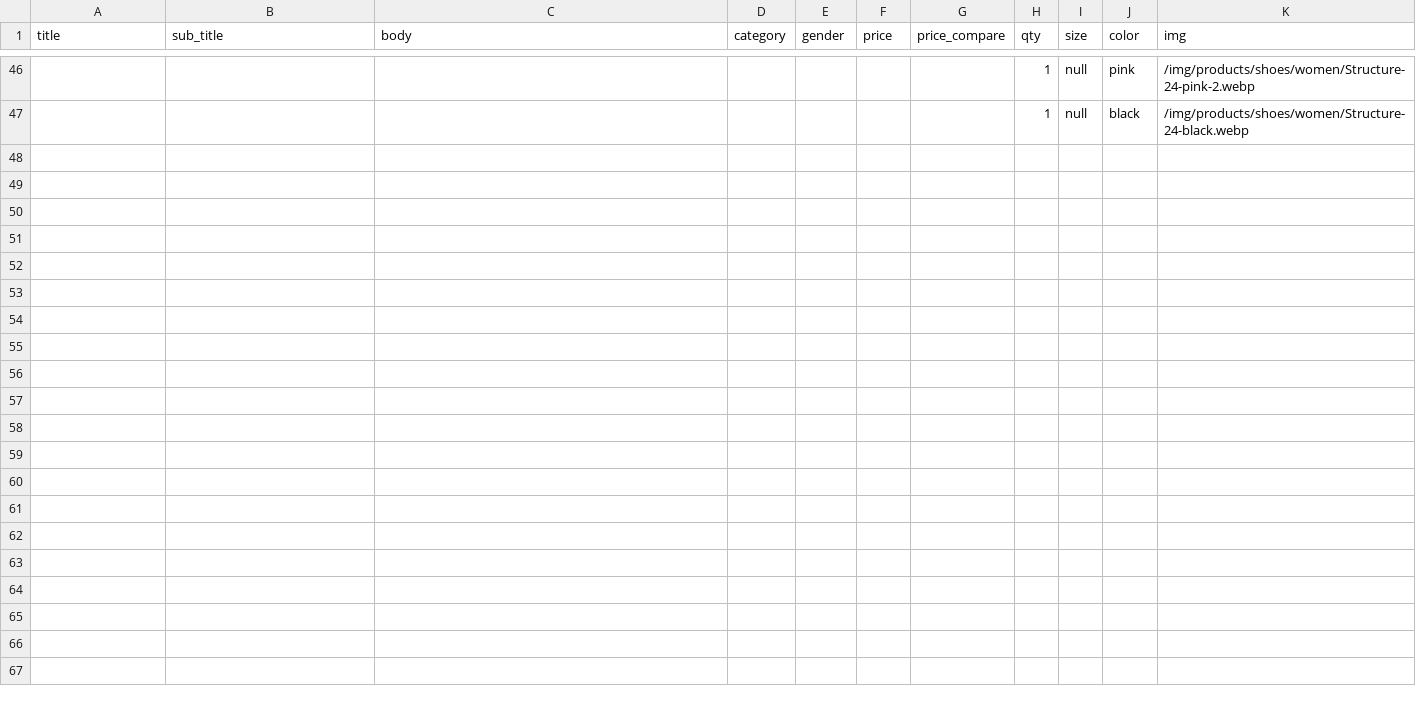
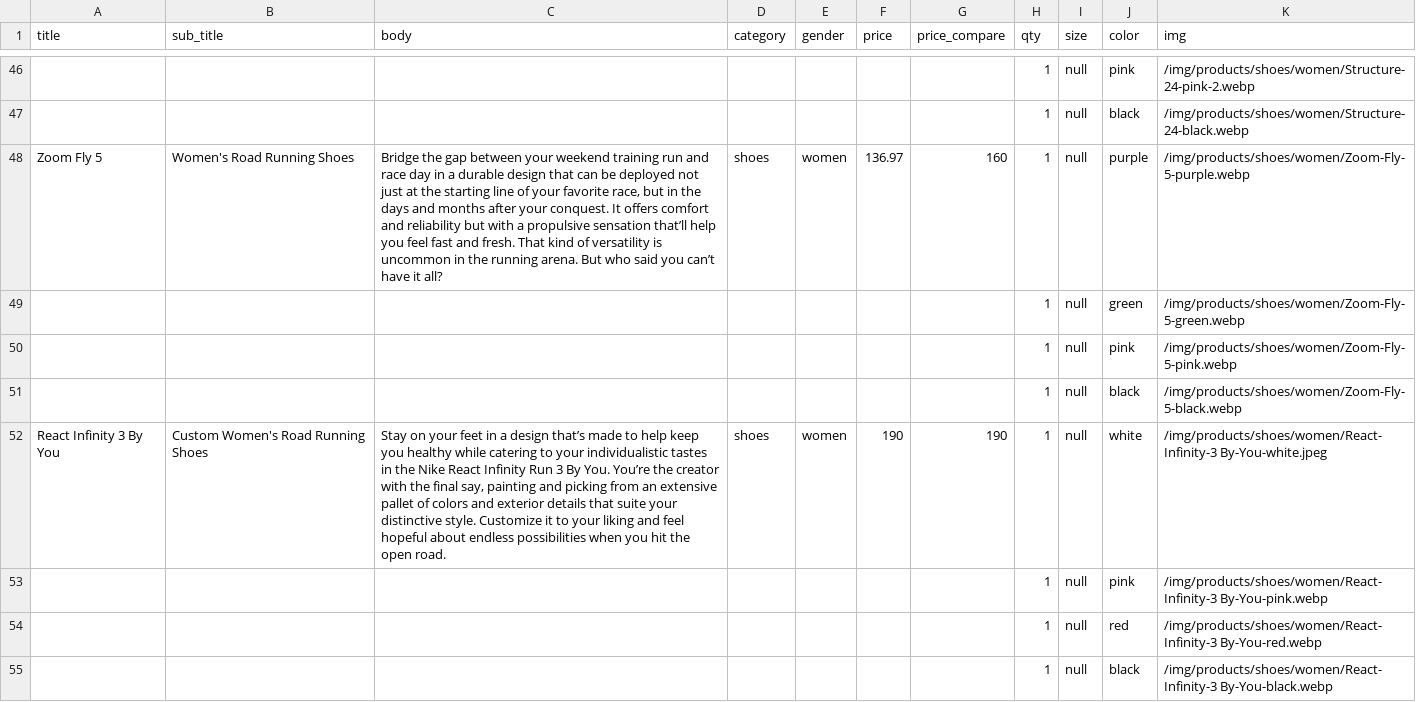
Before and after one commit to joshdotjs/php-web-app.com, a CSV file: csv-products/data-2.csv, drawn as a sheet; only a part is shown, gaps mark what is left out; the diff names each change by its address in the sheet, - before the commit and + after, or states it on an @@ line.

Commit message:
6 womens shoes

```diff
--- a/csv-products/data-2.csv
+++ b/csv-products/data-2.csv
+row 48: Zoom Fly 5 | Women's Road Running Shoes | Bridge the gap between your weekend training run and race day in a durable design that can be deployed not just at the starting line of your favorite race, but in the days and months after your conquest. It offers comfort and reliability but with a propulsive sensation that’ll help you feel fast and fresh. That kind of versatility is uncommon in the running arena. But who said you can’t have it all? | shoes | women | 136.97 | 160 | 1 | null | purple | /img/products/shoes/women/Zoom-Fly-5-purple.webp
+row 49:  |  |  |  |  |  |  | 1 | null | green | /img/products/shoes/women/Zoom-Fly-5-green.webp
+row 50:  |  |  |  |  |  |  | 1 | null | pink | /img/products/shoes/women/Zoom-Fly-5-pink.webp
+row 51:  |  |  |  |  |  |  | 1 | null | black | /img/products/shoes/women/Zoom-Fly-5-black.webp
+row 52: React Infinity 3 By You | Custom Women's Road Running Shoes | Stay on your feet in a design that’s made to help keep you healthy while catering to your individualistic tastes in the Nike React Infinity Run 3 By You. You’re the creator with the final say, painting and picking from an extensive pallet of colors and exterior details that suite your distinctive style. Customize it to your liking and feel hopeful about endless possibilities when you hit the open road. | shoes | women | 190 | 190 | 1 | null | white | /img/products/shoes/women/React-Infinity-3 By-You-white.jpeg
+row 53:  |  |  |  |  |  |  | 1 | null | pink | /img/products/shoes/women/React-Infinity-3 By-You-pink.webp
+row 54:  |  |  |  |  |  |  | 1 | null | red | /img/products/shoes/women/React-Infinity-3 By-You-red.webp
+row 55:  |  |  |  |  |  |  | 1 | null | black | /img/products/shoes/women/React-Infinity-3 By-You-black.webp
```
Also changed, not shown: 14 other files.
